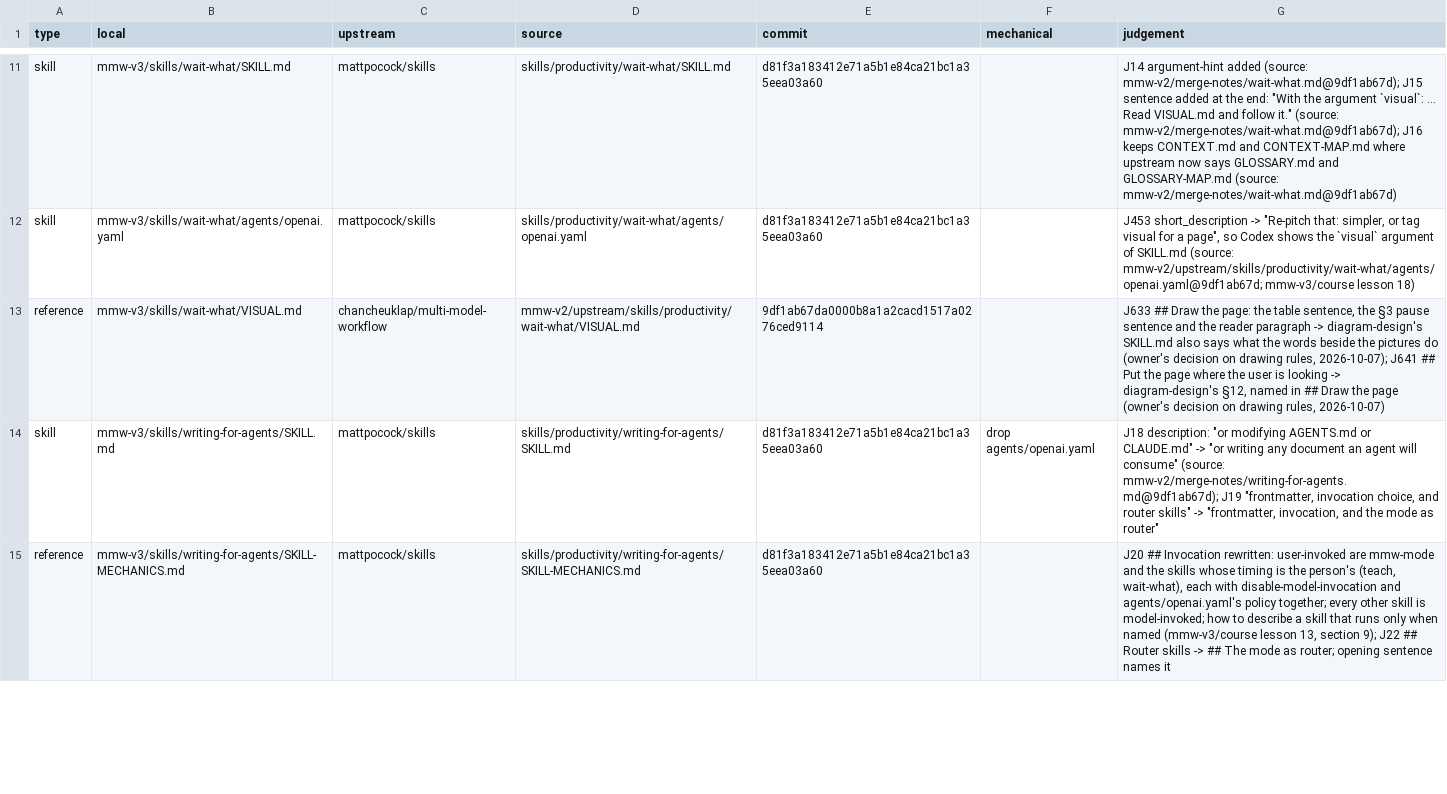
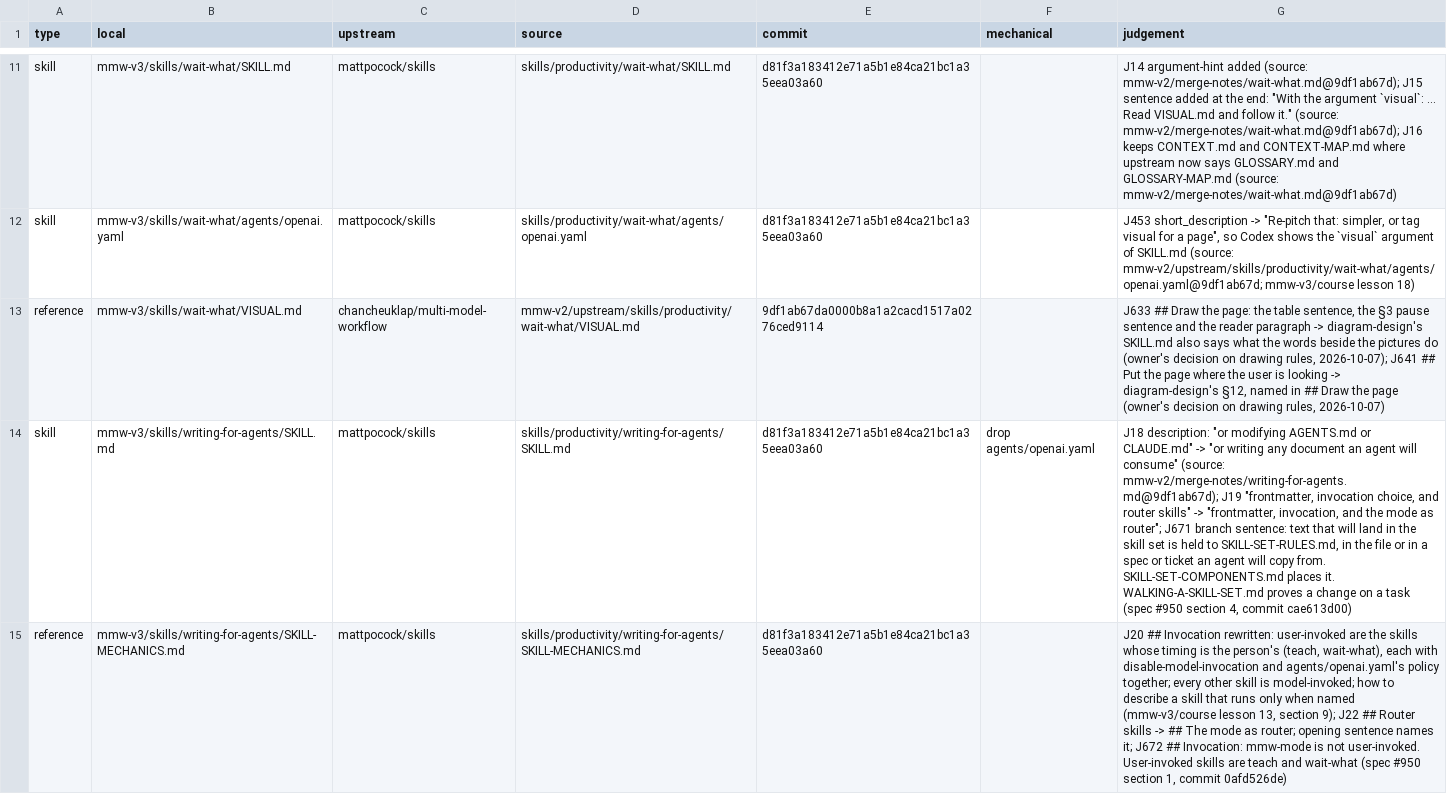
Before and after one commit to chancheuklap/multi-model-workflow, a TSV file: mmw-v3/imports.tsv, drawn as a sheet; only a part is shown, gaps mark what is left out; the diff covers the shown part only; the diff names each change by its address in the sheet, - before the commit and + after, or states it on an @@ line.

Commit message:
Record the moved skill-set files in imports.tsv, and amend 0032 (#955)
The rules row now names writing-for-agents/SKILL-SET-RULES.md. The walk file is traced to v2 REVIEWING-A-SKILL-SET.md, and the component file to skills/README.md at the commit before that merge. Each copied file this batch changed has a J entry. ADR 0039 says the writing rules live in that skill, and a skill change starts in Authoring.

```diff
--- a/mmw-v3/imports.tsv
+++ b/mmw-v3/imports.tsv
-G14 (judgement): …mode as router"
+G14 (judgement): …mode as router"; J671 branch sentence: text that will land in the skill set is held to SKILL-SET-RULES.md, in the file or in a spec or ticket an agent will copy from. SKILL-SET-COMPONENTS.md places it. WALKING-A-SKILL-SET.md proves a change on a task (spec #950 section 4, commit cae613d00)
-G15 (judgement): …user-invoked are mmw-mode and the skills whose timing is the person's (teach, wait-what), each with disable-model-invocation and agents/openai.yaml's policy together; every other skill is model-invoked; how to describe a skill that runs only when named (mmw-v3/course lesson 13, section 9); J22 ## Router skills -> ## The mode as router; opening sentence names it
+G15 (judgement): …user-invoked are the skills whose timing is the person's (teach, wait-what), each with disable-model-invocation and agents/openai.yaml's policy together; every other skill is model-invoked; how to describe a skill that runs only when named (mmw-v3/course lesson 13, section 9); J22 ## Router skills -> ## The mode as router; opening sentence names it; J672 ## Invocation: mmw-mode is not user-invoked. User-invoked skills are teach and wait-what (spec #950 section 1, commit 0afd526de)
```
Also changed, not shown: 2 added rows and 5 edited cells elsewhere in this file, 2 other files.
